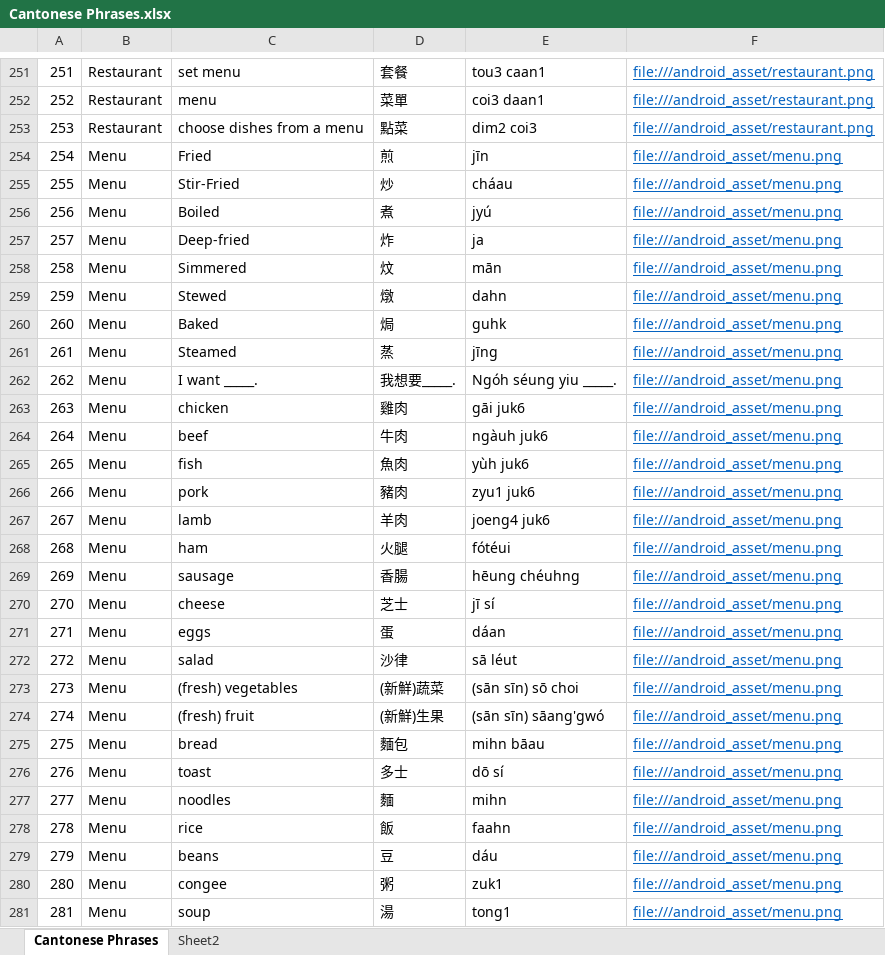
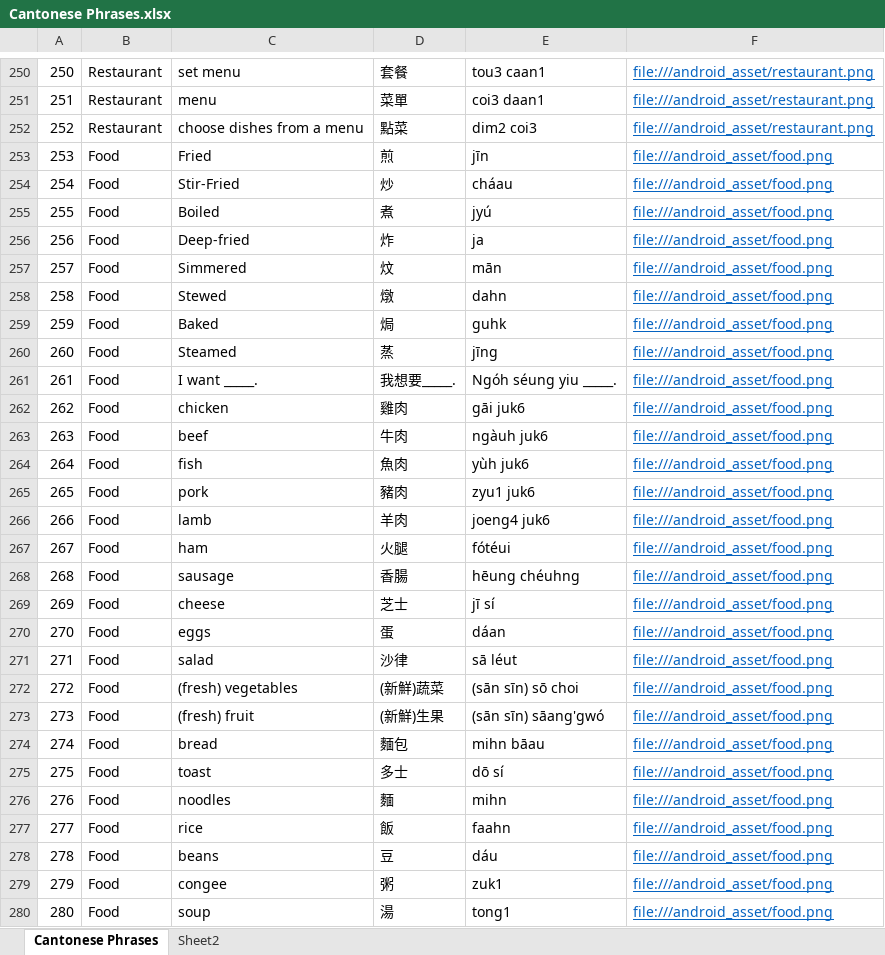
Before and after one commit to dannyko22/CantoneseEnglishTravelHandbookV3, an Excel workbook: app/src/main/assets/Cantonese Phrases.xlsx, sheet Cantonese Phrases, drawn as a sheet; only a part is shown, gaps mark what is left out; values as stored, in another font and other column widths than the file's, no borders; addresses are those after the commit; the diff covers the shown part only; the diff names each change by its address in the sheet, - before the commit and + after, or states it on an @@ line.

```diff
--- a/app/src/main/assets/Cantonese Phrases.xlsx (sheet Cantonese Phrases)
+++ b/app/src/main/assets/Cantonese Phrases.xlsx (sheet Cantonese Phrases)
@@ column A renumbered from row 51 down @@
-B253:B280: Menu
+B253:B280: Food
-F253:F280: file:///android_asset/menu.png
+F253:F280: file:///android_asset/food.png
```
Also changed, not shown: 5 removed rows, 2 moved rows and 38 edited cells elsewhere in this sheet, 5 other files.
